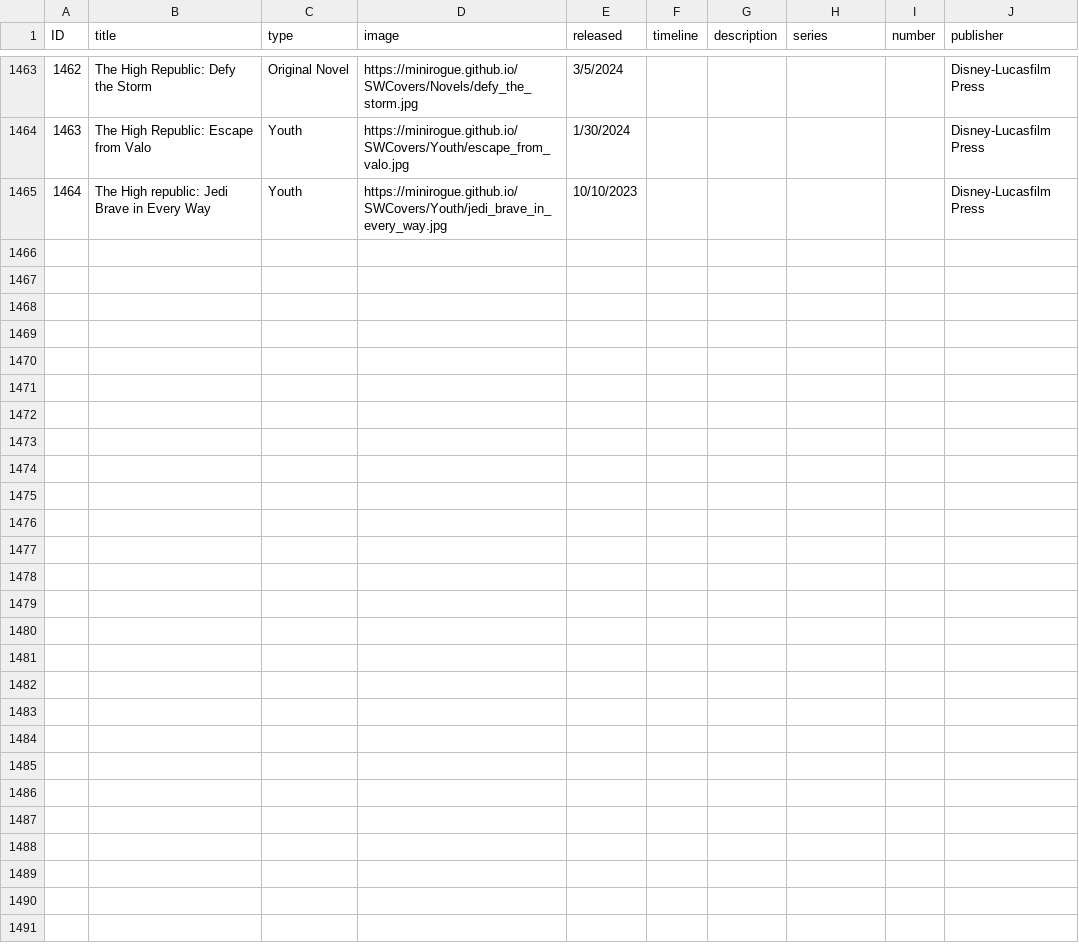
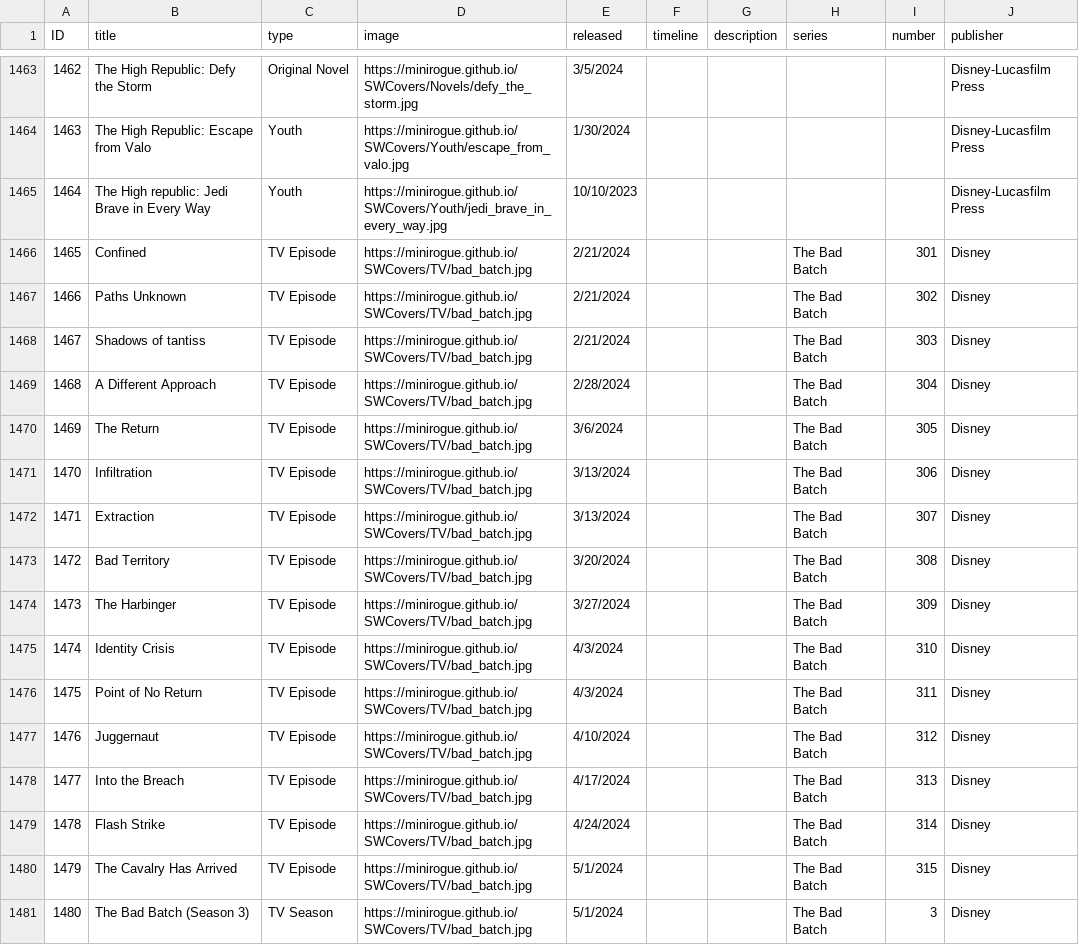
Before and after one commit to Minirogue/HoloCanon, a CSV file: api/src/main/resources/media.csv, drawn as a sheet; only a part is shown, gaps mark what is left out; the diff names each change by its address in the sheet, - before the commit and + after, or states it on an @@ line.

Commit message:
add season 3 of the bad batch

```diff
--- a/api/src/main/resources/media.csv
+++ b/api/src/main/resources/media.csv
+row 1466: 1465 | Confined | TV Episode | https://minirogue.github.io/SWCovers/TV/bad_batch.jpg | 2/21/2024 |  |  | The Bad Batch | 301 | Disney
+row 1467: 1466 | Paths Unknown | TV Episode | https://minirogue.github.io/SWCovers/TV/bad_batch.jpg | 2/21/2024 |  |  | The Bad Batch | 302 | Disney
+row 1468: 1467 | Shadows of tantiss | TV Episode | https://minirogue.github.io/SWCovers/TV/bad_batch.jpg | 2/21/2024 |  |  | The Bad Batch | 303 | Disney
+row 1469: 1468 | A Different Approach | TV Episode | https://minirogue.github.io/SWCovers/TV/bad_batch.jpg | 2/28/2024 |  |  | The Bad Batch | 304 | Disney
+row 1470: 1469 | The Return | TV Episode | https://minirogue.github.io/SWCovers/TV/bad_batch.jpg | 3/6/2024 |  |  | The Bad Batch | 305 | Disney
+row 1471: 1470 | Infiltration | TV Episode | https://minirogue.github.io/SWCovers/TV/bad_batch.jpg | 3/13/2024 |  |  | The Bad Batch | 306 | Disney
+row 1472: 1471 | Extraction | TV Episode | https://minirogue.github.io/SWCovers/TV/bad_batch.jpg | 3/13/2024 |  |  | The Bad Batch | 307 | Disney
+row 1473: 1472 | Bad Territory | TV Episode | https://minirogue.github.io/SWCovers/TV/bad_batch.jpg | 3/20/2024 |  |  | The Bad Batch | 308 | Disney
+row 1474: 1473 | The Harbinger | TV Episode | https://minirogue.github.io/SWCovers/TV/bad_batch.jpg | 3/27/2024 |  |  | The Bad Batch | 309 | Disney
+row 1475: 1474 | Identity Crisis | TV Episode | https://minirogue.github.io/SWCovers/TV/bad_batch.jpg | 4/3/2024 |  |  | The Bad Batch | 310 | Disney
+row 1476: 1475 | Point of No Return | TV Episode | https://minirogue.github.io/SWCovers/TV/bad_batch.jpg | 4/3/2024 |  |  | The Bad Batch | 311 | Disney
+row 1477: 1476 | Juggernaut | TV Episode | https://minirogue.github.io/SWCovers/TV/bad_batch.jpg | 4/10/2024 |  |  | The Bad Batch | 312 | Disney
+row 1478: 1477 | Into the Breach | TV Episode | https://minirogue.github.io/SWCovers/TV/bad_batch.jpg | 4/17/2024 |  |  | The Bad Batch | 313 | Disney
+row 1479: 1478 | Flash Strike | TV Episode | https://minirogue.github.io/SWCovers/TV/bad_batch.jpg | 4/24/2024 |  |  | The Bad Batch | 314 | Disney
+row 1480: 1479 | The Cavalry Has Arrived | TV Episode | https://minirogue.github.io/SWCovers/TV/bad_batch.jpg | 5/1/2024 |  |  | The Bad Batch | 315 | Disney
+row 1481: 1480 | The Bad Batch (Season 3) | TV Season | https://minirogue.github.io/SWCovers/TV/bad_batch.jpg | 5/1/2024 |  |  | The Bad Batch | 3 | Disney
```
